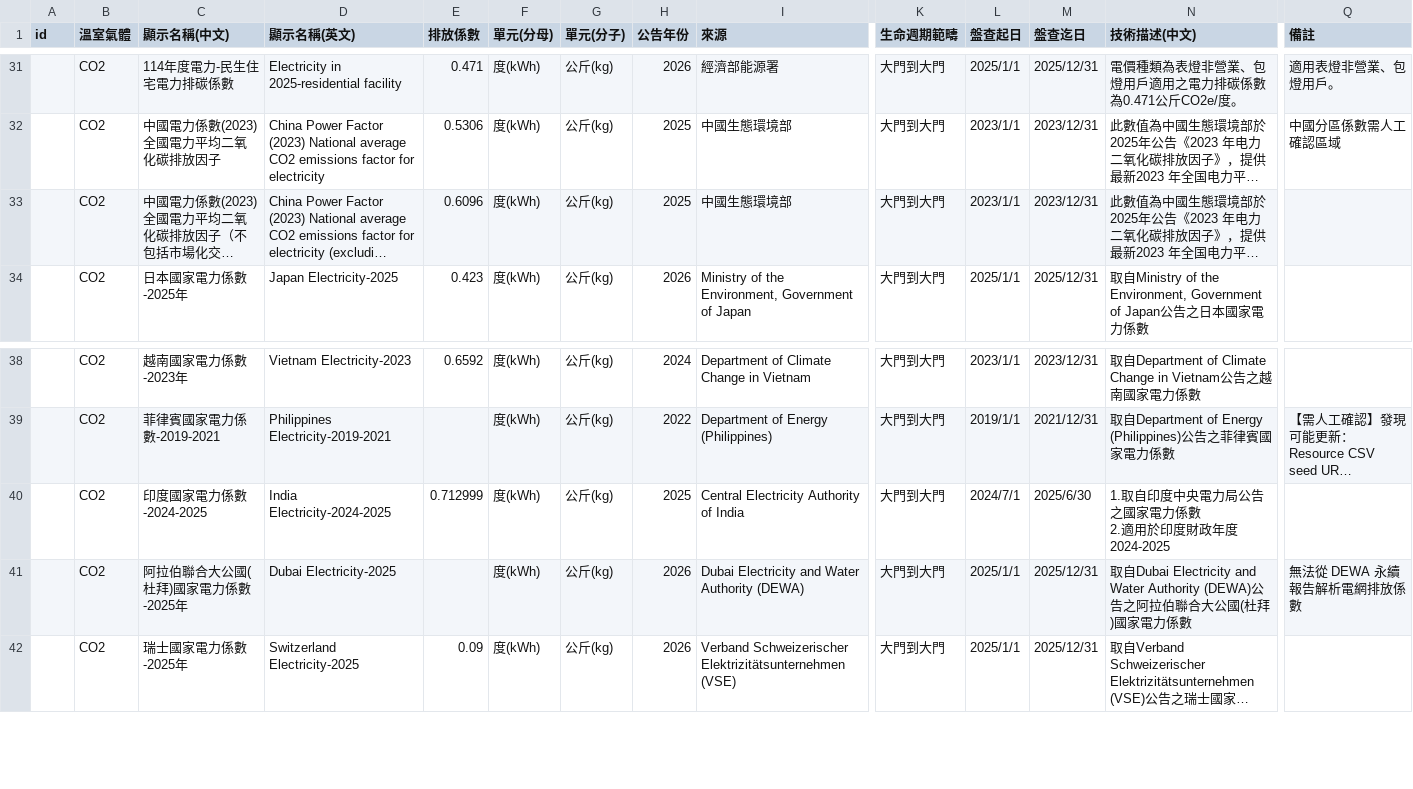
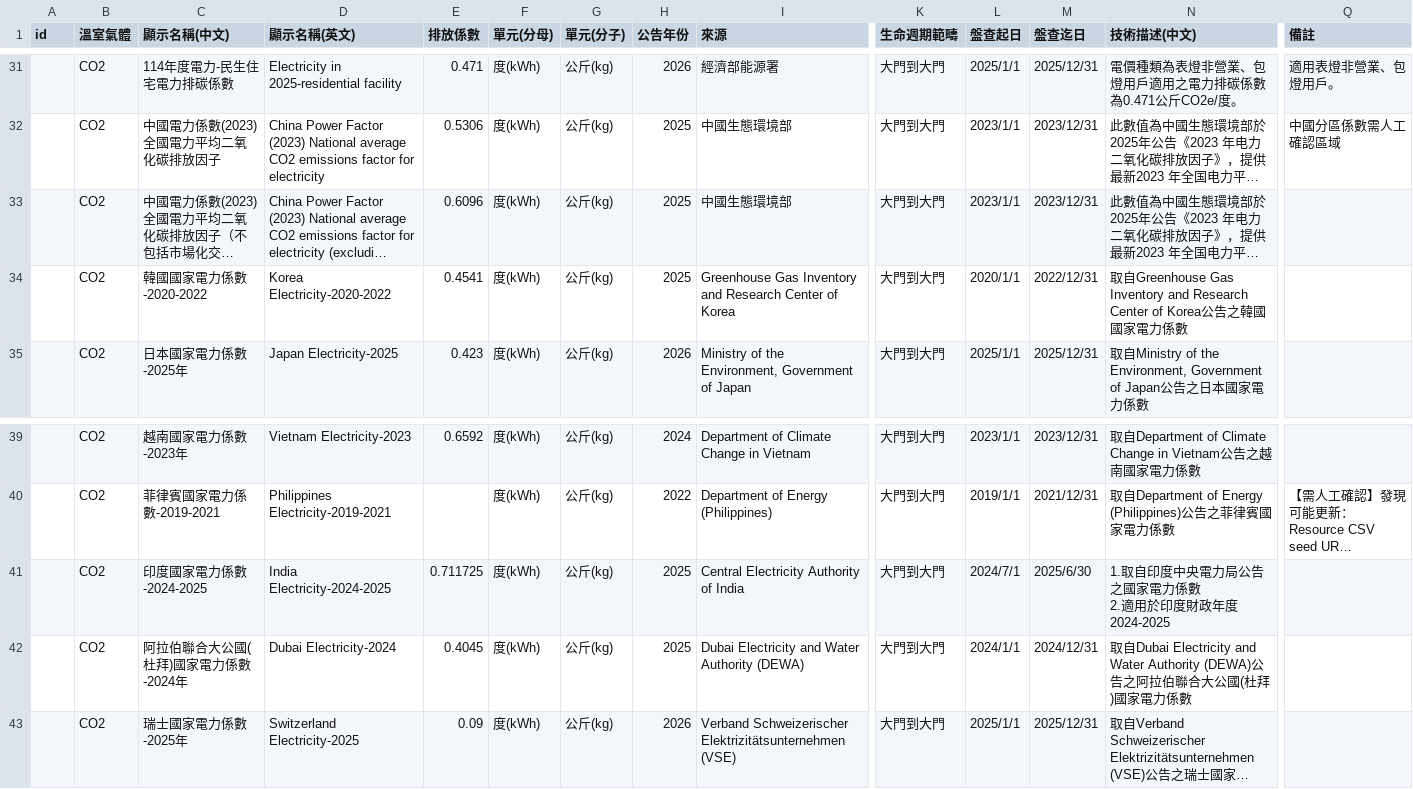
Before and after one commit to unikkuo-sketch/EF-public-artifacts, a CSV file: latest/EF_output.csv, drawn as a sheet; only a part is shown, gaps mark what is left out; long unchanged cells end in …; addresses are those after the commit; rows hold the shown columns only; the diff names each change by its address in the sheet, - before the commit and + after, or states it on an @@ line.

```diff
--- a/latest/EF_output.csv
+++ b/latest/EF_output.csv
+row 34:  | CO2 | 韓國國家電力係數-2020-2022 | Korea Electricity-2020-2022 | 0.4541 | 度(kWh) | 公斤(kg) | 2025 | Greenhouse Gas Inventory and Research Center of Korea | 大門到大門 | 2020/1/1 | 2022/12/31 | 取自Greenhouse Gas Inventory and Research Center of Korea公告之韓國國家電力係數
-E41 (排放係數): 0.712999
+E41 (排放係數): 0.711725
-C42 (顯示名稱(中文)): 阿拉伯聯合大公國(杜拜)國家電力係數-2025年
+C42 (顯示名稱(中文)): 阿拉伯聯合大公國(杜拜)國家電力係數-2024年
-D42 (顯示名稱(英文)): Dubai Electricity-2025
+D42 (顯示名稱(英文)): Dubai Electricity-2024
-E42 (排放係數): (empty)
+E42 (排放係數): 0.4045
-H42 (公告年份): 2026
+H42 (公告年份): 2025
-L42 (盤查起日): 2025/1/1
+L42 (盤查起日): 2024/1/1
-M42 (盤查迄日): 2025/12/31
+M42 (盤查迄日): 2024/12/31
-Q42 (備註): 無法從 DEWA 永續報告解析電網排放係數
+Q42 (備註): (empty)
```
Also changed, not shown: 15 other files.
